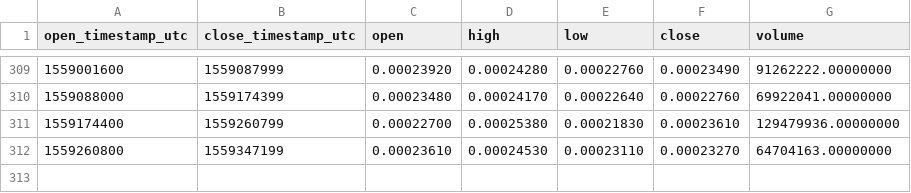
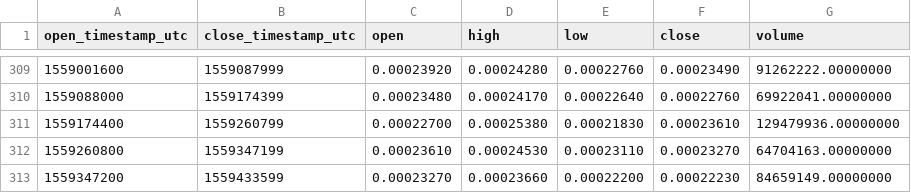
Before and after one commit to cryptobigbro/binance-VETBNB, a CSV file: binance-VETBNB-1d.csv, drawn as a sheet; only a part is shown, gaps mark what is left out; the diff names each change by its address in the sheet, - before the commit and + after, or states it on an @@ line.

```diff
--- a/binance-VETBNB-1d.csv
+++ b/binance-VETBNB-1d.csv
+row 313: 1559347200 | 1559433599 | 0.00023270 | 0.00023660 | 0.00022200 | 0.00022230 | 84659149.00000000
```
Also changed, not shown: binance-VETBNB-1h.csv.
